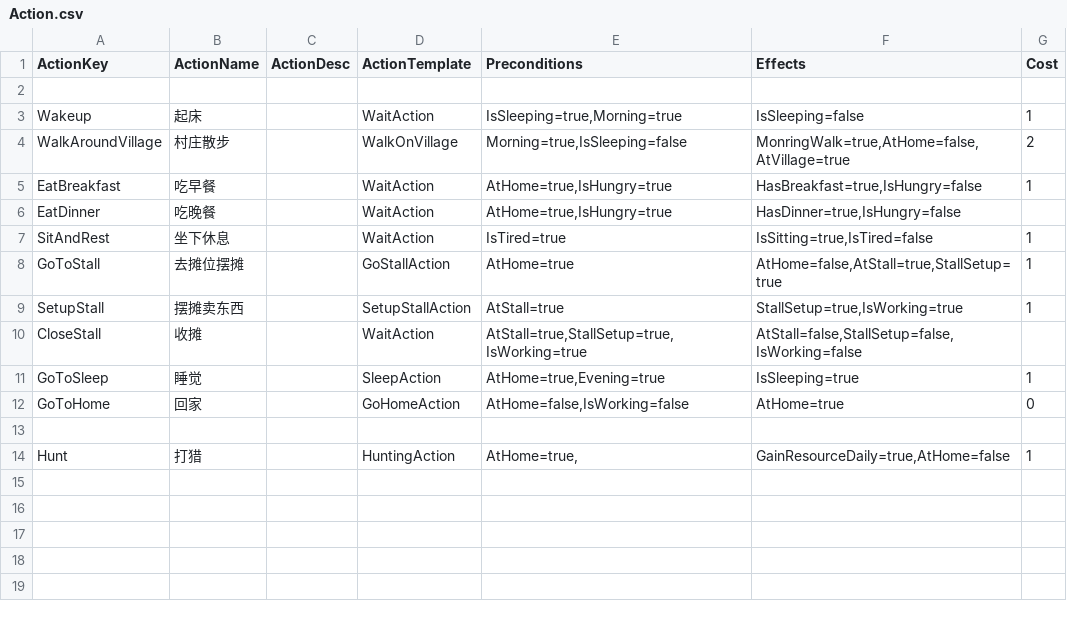
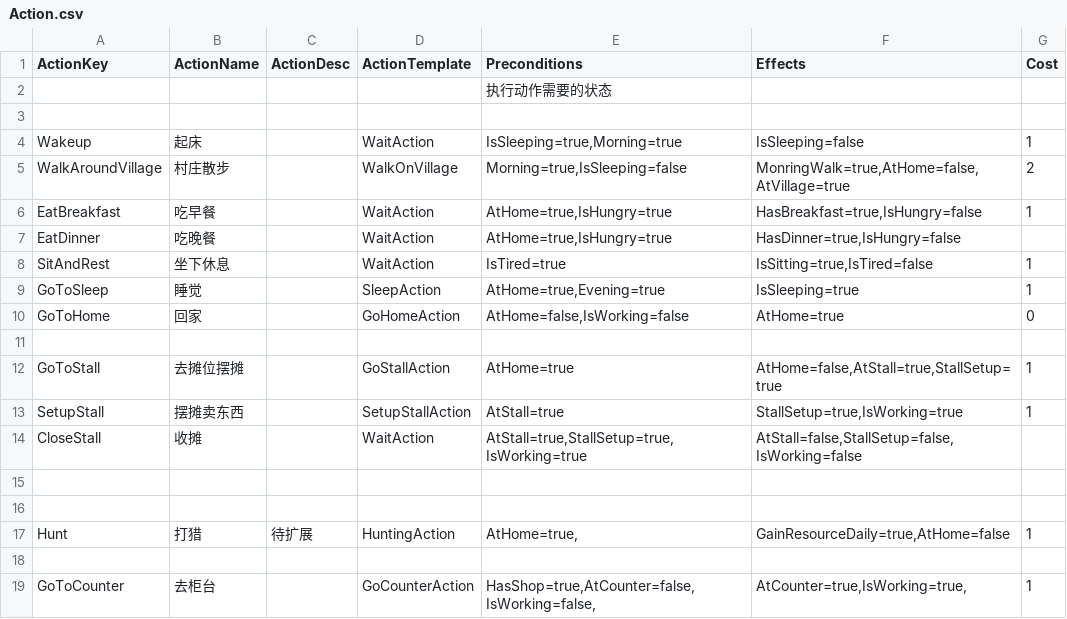
Before and after one commit to unphics/ikun, a CSV file: Config/Goap/Action.csv, drawn as a sheet.

```diff
--- a/Config/Goap/Action.csv
+++ b/Config/Goap/Action.csv
@@ -1,2 +1,3 @@
 ActionKey|ActionName|ActionDesc|ActionTemplate|Preconditions|Effects|Cost
+||||执行动作需要的状态||
 ||||||
@@ -7,2 +8,5 @@ EatDinner|吃晚餐||WaitAction|AtHome=true,IsHungry=true|HasDinner=true,IsHungr
 SitAndRest|坐下休息||WaitAction|IsTired=true|IsSitting=true,IsTired=false|1
+GoToSleep|睡觉||SleepAction|AtHome=true,Evening=true|IsSleeping=true|1
+GoToHome|回家||GoHomeAction|AtHome=false,IsWorking=false|AtHome=true|0
+||||||
 GoToStall|去摊位摆摊||GoStallAction|AtHome=true|AtHome=false,AtStall=true,StallSetup=true|1
@@ -10,5 +14,6 @@ SetupStall|摆摊卖东西||SetupStallAction|AtStall=true|StallSetup=true,IsWork
 CloseStall|收摊||WaitAction|AtStall=true,StallSetup=true,IsWorking=true|AtStall=false,StallSetup=false,IsWorking=false|
-GoToSleep|睡觉||SleepAction|AtHome=true,Evening=true|IsSleeping=true|1
-GoToHome|回家||GoHomeAction|AtHome=false,IsWorking=false|AtHome=true|0
 ||||||
-Hunt|打猎||HuntingAction|AtHome=true,|GainResourceDaily=true,AtHome=false|1
+||||||
+Hunt|打猎|待扩展|HuntingAction|AtHome=true,|GainResourceDaily=true,AtHome=false|1
+||||||
+GoToCounter|去柜台||GoCounterAction|HasShop=true,AtCounter=false,IsWorking=false,|AtCounter=true,IsWorking=true,|1
```
Also changed, not shown: Config/Goap/Goal.csv, Config/Goap/GoapConfig.csv, 8 other files.
